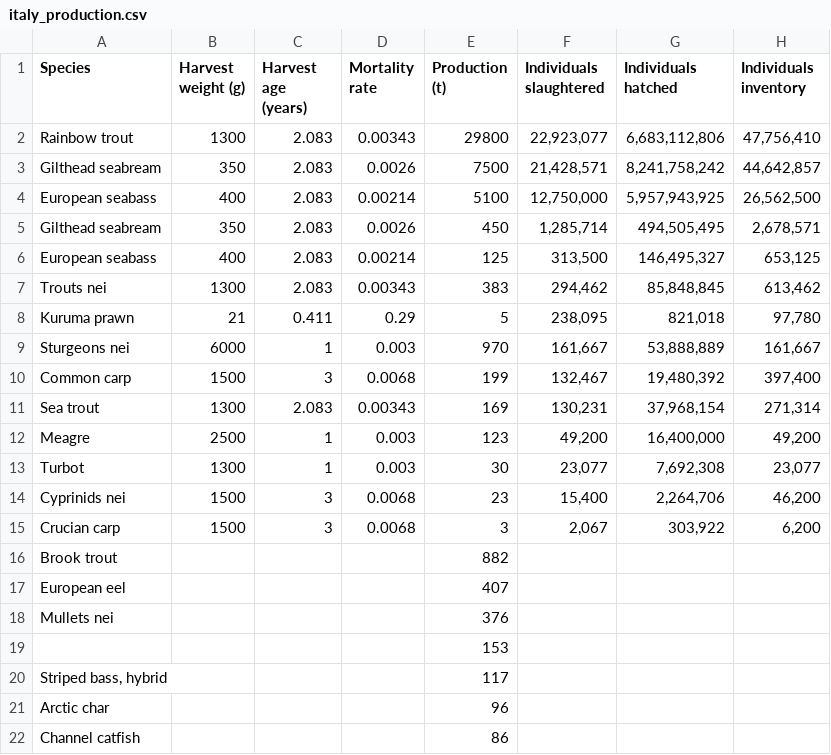
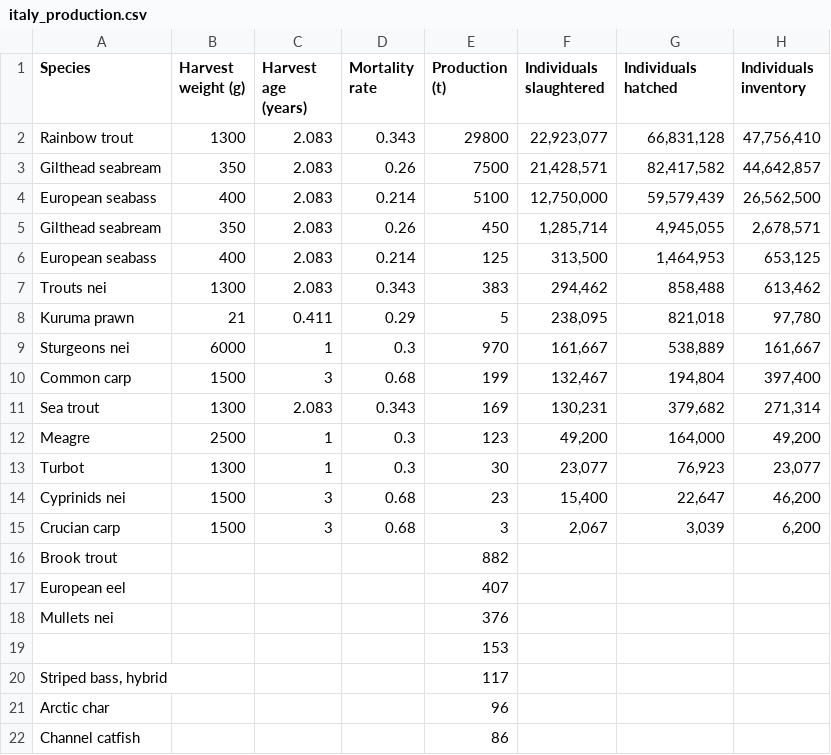
Before and after one commit to renspringlea/finsight, a CSV file: _data/italy_production.csv, drawn as a sheet; only a part is shown.

```diff
--- a/_data/italy_production.csv
+++ b/_data/italy_production.csv
@@ -1,16 +1,16 @@
 "Species","Harvest weight (g)","Harvest age (years)","Mortality rate","Production (t)","Individuals slaughtered","Individuals hatched","Individuals inventory"
-"Rainbow trout","1300","2.083","0.00343",29800,"22,923,077","6,683,112,806","47,756,410"
-"Gilthead seabream","350","2.083","0.0026",7500,"21,428,571","8,241,758,242","44,642,857"
-"European seabass","400","2.083","0.00214",5100,"12,750,000","5,957,943,925","26,562,500"
-"Gilthead seabream","350","2.083","0.0026",450,"1,285,714","494,505,495","2,678,571"
-"European seabass","400","2.083","0.00214",125,"313,500","146,495,327","653,125"
-"Trouts nei","1300","2.083","0.00343",383,"294,462","85,848,845","613,462"
+"Rainbow trout","1300","2.083","0.343",29800,"22,923,077","66,831,128","47,756,410"
+"Gilthead seabream","350","2.083","0.26",7500,"21,428,571","82,417,582","44,642,857"
+"European seabass","400","2.083","0.214",5100,"12,750,000","59,579,439","26,562,500"
+"Gilthead seabream","350","2.083","0.26",450,"1,285,714","4,945,055","2,678,571"
+"European seabass","400","2.083","0.214",125,"313,500","1,464,953","653,125"
+"Trouts nei","1300","2.083","0.343",383,"294,462","858,488","613,462"
 "Kuruma prawn","21","0.411","0.29",5,"238,095","821,018","97,780"
-"Sturgeons nei","6000","1","0.003",970,"161,667","53,888,889","161,667"
-"Common carp","1500","3","0.0068",199,"132,467","19,480,392","397,400"
-"Sea trout","1300","2.083","0.00343",169,"130,231","37,968,154","271,314"
-"Meagre","2500","1","0.003",123,"49,200","16,400,000","49,200"
-"Turbot","1300","1","0.003",30,"23,077","7,692,308","23,077"
-"Cyprinids nei","1500","3","0.0068",23,"15,400","2,264,706","46,200"
-"Crucian carp","1500","3","0.0068",3,"2,067","303,922","6,200"
+"Sturgeons nei","6000","1","0.3",970,"161,667","538,889","161,667"
+"Common carp","1500","3","0.68",199,"132,467","194,804","397,400"
+"Sea trout","1300","2.083","0.343",169,"130,231","379,682","271,314"
+"Meagre","2500","1","0.3",123,"49,200","164,000","49,200"
+"Turbot","1300","1","0.3",30,"23,077","76,923","23,077"
+"Cyprinids nei","1500","3","0.68",23,"15,400","22,647","46,200"
+"Crucian carp","1500","3","0.68",3,"2,067","3,039","6,200"
 "Brook trout","","","",882,"","",""
```
Also changed, not shown: _data/bulgaria_production.csv, _data/croatia_production.csv, 36 other files.
